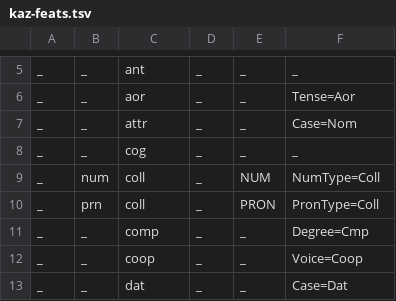
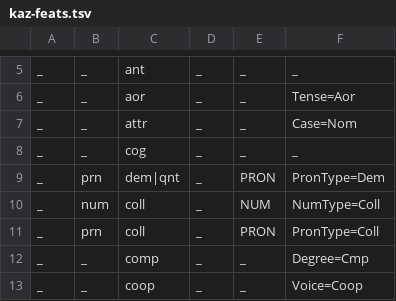
Before and after one commit to apertium/apertium-kaz, a TSV file: texts/kaz-feats.tsv, drawn as a sheet; only a part is shown, gaps mark what is left out; the shorter side is filled out with more unchanged rows; the diff names each change by its address in the sheet, - before the commit and + after, or states it on an @@ line.

```diff
--- a/texts/kaz-feats.tsv
+++ b/texts/kaz-feats.tsv
+row 9: _ | prn | dem|qnt | _ | PRON | PronType=Dem
```
Also changed, not shown: 10 other files.
